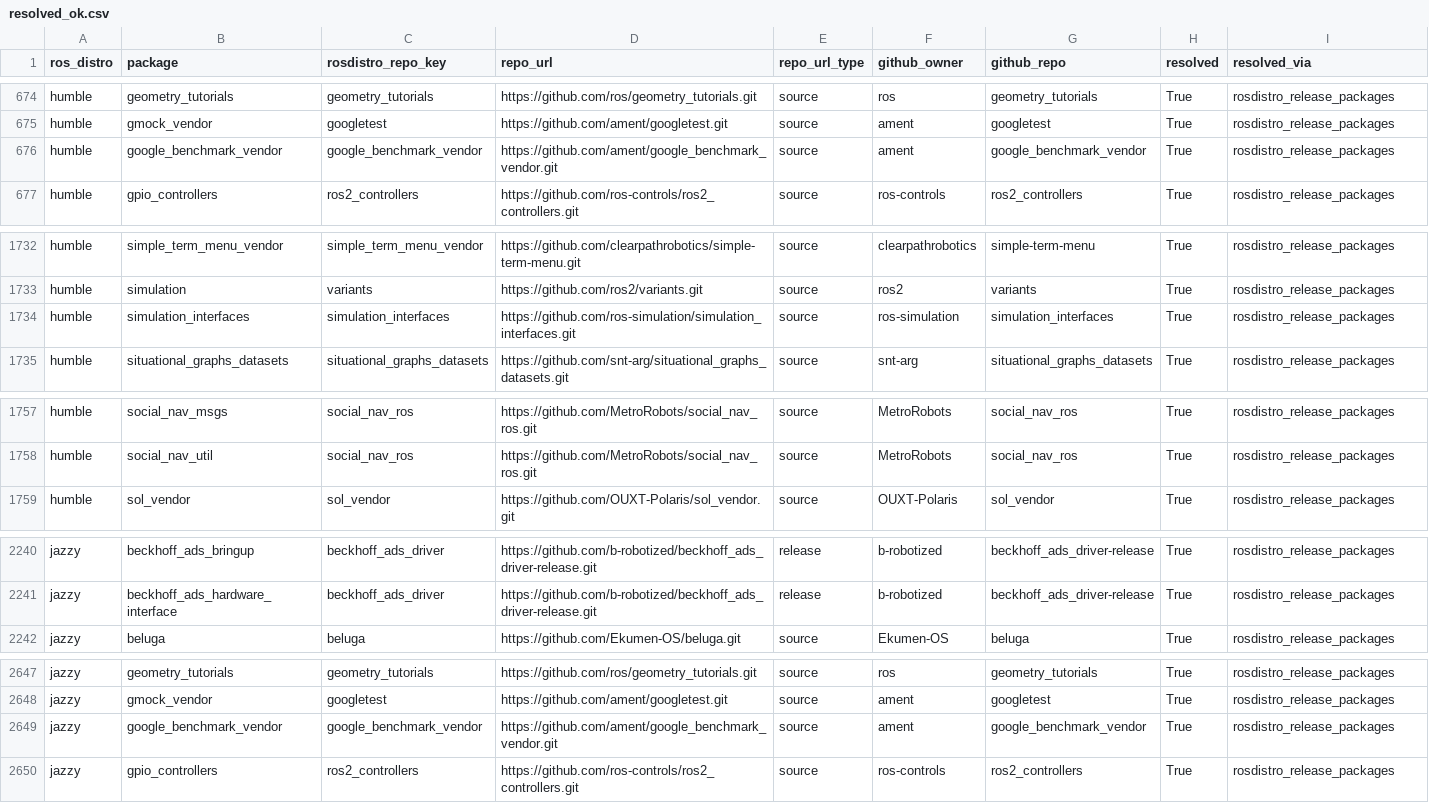
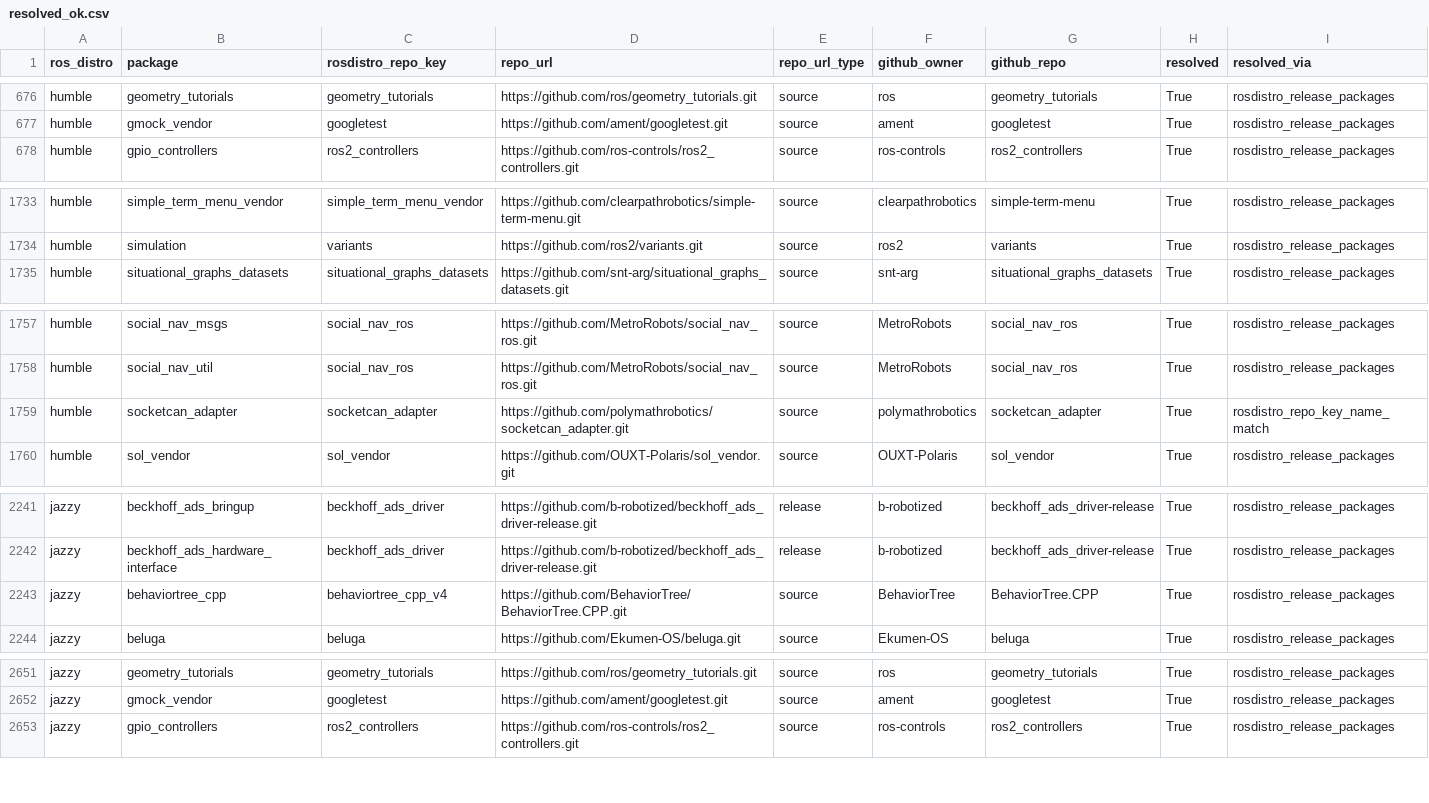
Before and after one commit to riseatlsu/rose-2026-newcomers, a CSV file: out/diagnostics/resolved_ok.csv, drawn as a sheet; only a part is shown, gaps mark what is left out; the diff covers the shown part only.

```diff
--- a/out/diagnostics/resolved_ok.csv
+++ b/out/diagnostics/resolved_ok.csv
@@ -675,3 +677,2 @@ humble,geometry_tutorials,geometry_tutorials,https://github.com/ros/geometry_tut
 humble,gmock_vendor,googletest,https://github.com/ament/googletest.git,source,ament,googletest,True,rosdistro_release_packages
-humble,google_benchmark_vendor,google_benchmark_vendor,https://github.com/ament/google_benchmark_vendor.git,source,ament,google_benchmark_vendor,True,rosdistro_release_packages
 humble,gpio_controllers,ros2_controllers,https://github.com/ros-controls/ros2_controllers.git,source,ros-controls,ros2_controllers,True,rosdistro_release_packages
@@ -1733,3 +1734,2 @@ humble,simple_term_menu_vendor,simple_term_menu_vendor,https://github.com/clearp
 humble,simulation,variants,https://github.com/ros2/variants.git,source,ros2,variants,True,rosdistro_release_packages
-humble,simulation_interfaces,simulation_interfaces,https://github.com/ros-simulation/simulation_interfaces.git,source,ros-simulation,simulation_interfaces,True,rosdistro_release_packages
 humble,situational_graphs_datasets,situational_graphs_datasets,https://github.com/snt-arg/situational_graphs_datasets.git,source,snt-arg,situational_graphs_datasets,True,rosdistro_release_packages
@@ -1758,2 +1758,3 @@ humble,social_nav_msgs,social_nav_ros,https://github.com/MetroRobots/social_nav_
 humble,social_nav_util,social_nav_ros,https://github.com/MetroRobots/social_nav_ros.git,source,MetroRobots,social_nav_ros,True,rosdistro_release_packages
+humble,socketcan_adapter,socketcan_adapter,https://github.com/polymathrobotics/socketcan_adapter.git,source,polymathrobotics,socketcan_adapter,True,rosdistro_repo_key_name_match
 humble,sol_vendor,sol_vendor,https://github.com/OUXT-Polaris/sol_vendor.git,source,OUXT-Polaris,sol_vendor,True,rosdistro_release_packages
@@ -2241,2 +2242,3 @@ jazzy,beckhoff_ads_bringup,beckhoff_ads_driver,https://github.com/b-robotized/be
 jazzy,beckhoff_ads_hardware_interface,beckhoff_ads_driver,https://github.com/b-robotized/beckhoff_ads_driver-release.git,release,b-robotized,beckhoff_ads_driver-release,True,rosdistro_release_packages
+jazzy,behaviortree_cpp,behaviortree_cpp_v4,https://github.com/BehaviorTree/BehaviorTree.CPP.git,source,BehaviorTree,BehaviorTree.CPP,True,rosdistro_release_packages
 jazzy,beluga,beluga,https://github.com/Ekumen-OS/beluga.git,source,Ekumen-OS,beluga,True,rosdistro_release_packages
@@ -2648,3 +2652,2 @@ jazzy,geometry_tutorials,geometry_tutorials,https://github.com/ros/geometry_tuto
 jazzy,gmock_vendor,googletest,https://github.com/ament/googletest.git,source,ament,googletest,True,rosdistro_release_packages
-jazzy,google_benchmark_vendor,google_benchmark_vendor,https://github.com/ament/google_benchmark_vendor.git,source,ament,google_benchmark_vendor,True,rosdistro_release_packages
 jazzy,gpio_controllers,ros2_controllers,https://github.com/ros-controls/ros2_controllers.git,source,ros-controls,ros2_controllers,True,rosdistro_release_packages
```
Also changed, not shown: 11 added rows, 3 removed rows and 1 edited cell elsewhere in this file, out/diagnostics/missing_repo_key__not_in_rosdistro_release.csv, out/exclusion_summary.csv, 28 other files.
